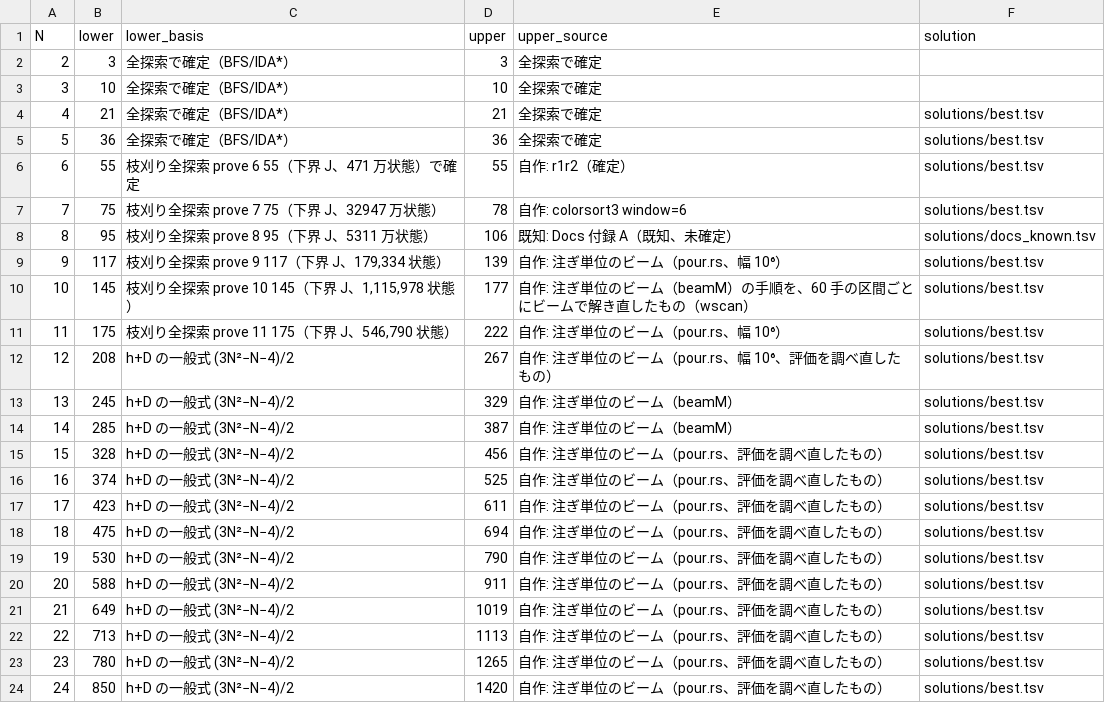
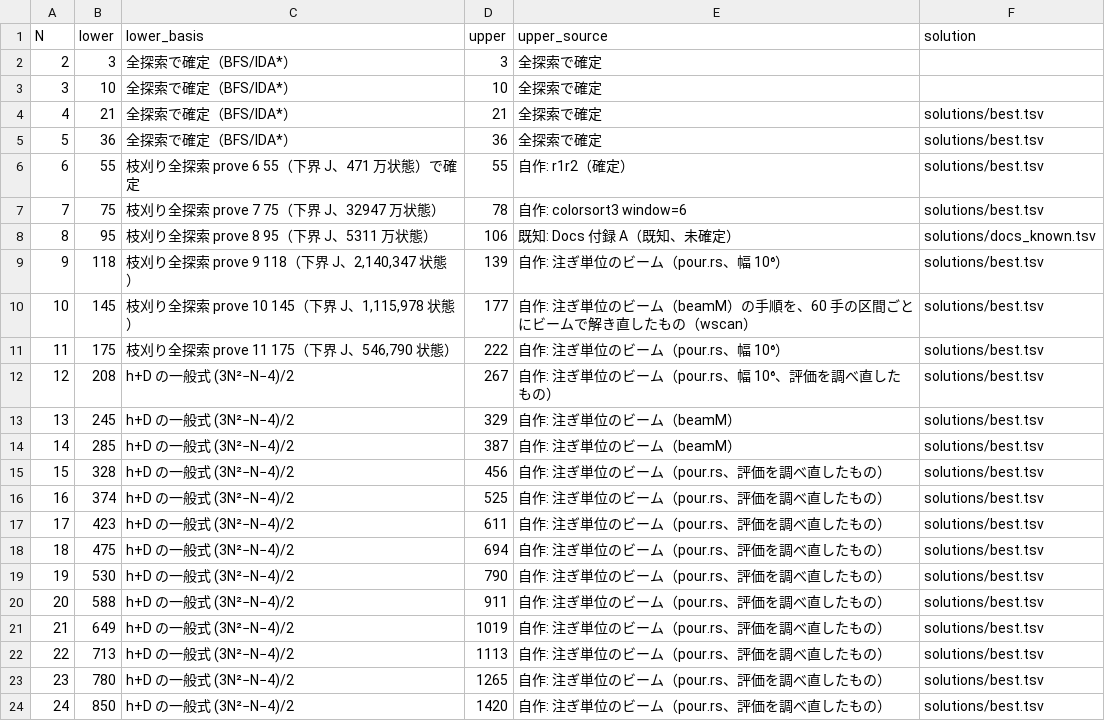
Before and after one commit to wand125/colorsort-transpose, a TSV file: bounds.tsv, drawn as a sheet.

```diff
--- a/bounds.tsv
+++ b/bounds.tsv
@@ -8,3 +8,3 @@ N	lower	lower_basis	upper	upper_source	solution
 8	95	枝刈り全探索 prove 8 95（下界 J、5311 万状態）	106	既知: Docs 付録 A（既知、未確定）	solutions/docs_known.tsv
-9	117	枝刈り全探索 prove 9 117（下界 J、179,334 状態）	139	自作: 注ぎ単位のビーム（pour.rs、幅 10⁶）	solutions/best.tsv
+9	118	枝刈り全探索 prove 9 118（下界 J、2,140,347 状態）	139	自作: 注ぎ単位のビーム（pour.rs、幅 10⁶）	solutions/best.tsv
 10	145	枝刈り全探索 prove 10 145（下界 J、1,115,978 状態）	177	自作: 注ぎ単位のビーム（beamM）の手順を、60 手の区間ごとにビームで解き直したもの（wscan）	solutions/best.tsv
```
Also changed, not shown: 9 other files.
